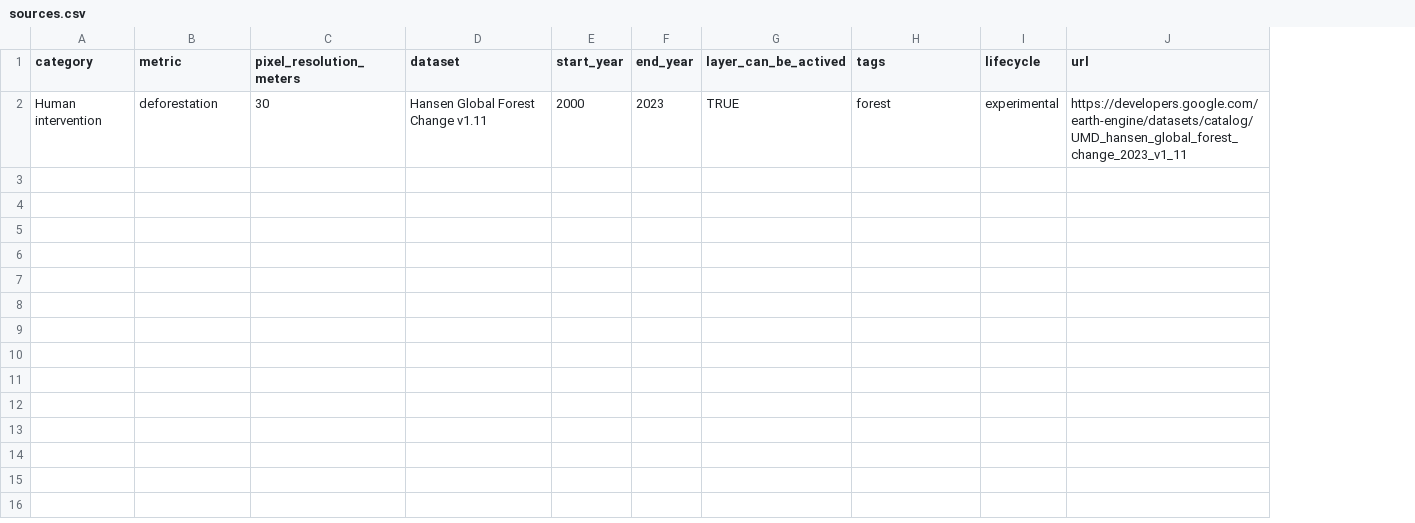
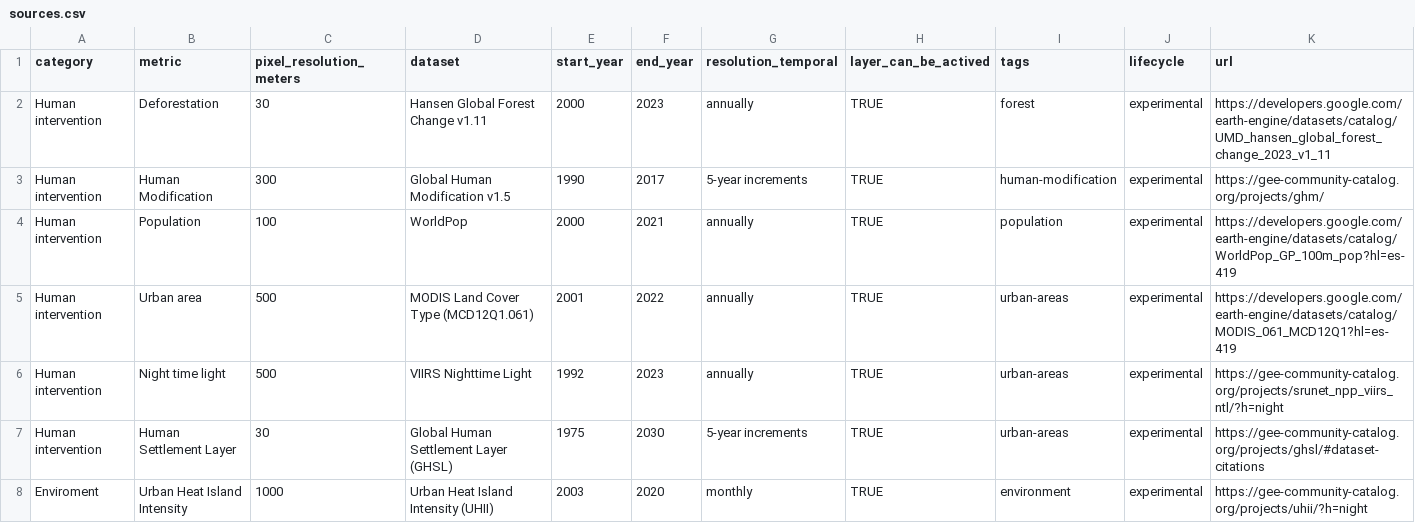
Before and after one commit to harmonize-tools/land4health, a CSV file: inst/exdata/sources.csv, drawn as a sheet; the diff names each change by its address in the sheet, - before the commit and + after, or states it on an @@ line.

Commit message:
metrics

```diff
--- a/inst/exdata/sources.csv
+++ b/inst/exdata/sources.csv
+column G (resolution_temporal), row 2: annually
-B2 (metric): deforestation
+B2 (metric): Deforestation
+row 3: Human intervention | Human Modification | 300 | Global Human Modification v1.5 | 1990 | 2017 | 5-year increments | TRUE | human-modification | experimental | https://gee-community-catalog.org/projects/ghm/
+row 4: Human intervention | Population | 100 | WorldPop | 2000 | 2021 | annually | TRUE | population | experimental | https://developers.google.com/earth-engine/datasets/catalog/WorldPop_GP_100m_pop?hl=es-419
+row 5: Human intervention | Urban area | 500 | MODIS Land Cover Type (MCD12Q1.061) | 2001 | 2022 | annually | TRUE | urban-areas | experimental | https://developers.google.com/earth-engine/datasets/catalog/MODIS_061_MCD12Q1?hl=es-419
+row 6: Human intervention | Night time light | 500 | VIIRS Nighttime Light | 1992 | 2023 | annually | TRUE | urban-areas | experimental | https://gee-community-catalog.org/projects/srunet_npp_viirs_ntl/?h=night
+row 7: Human intervention | Human Settlement Layer | 30 | Global Human Settlement Layer (GHSL) | 1975 | 2030 | 5-year increments | TRUE | urban-areas | experimental | https://gee-community-catalog.org/projects/ghsl/#dataset-citations
+row 8: Enviroment | Urban Heat Island Intensity | 1000 | Urban Heat Island Intensity (UHII) | 2003 | 2020 | monthly | TRUE | environment | experimental | https://gee-community-catalog.org/projects/uhii/?h=night
```
